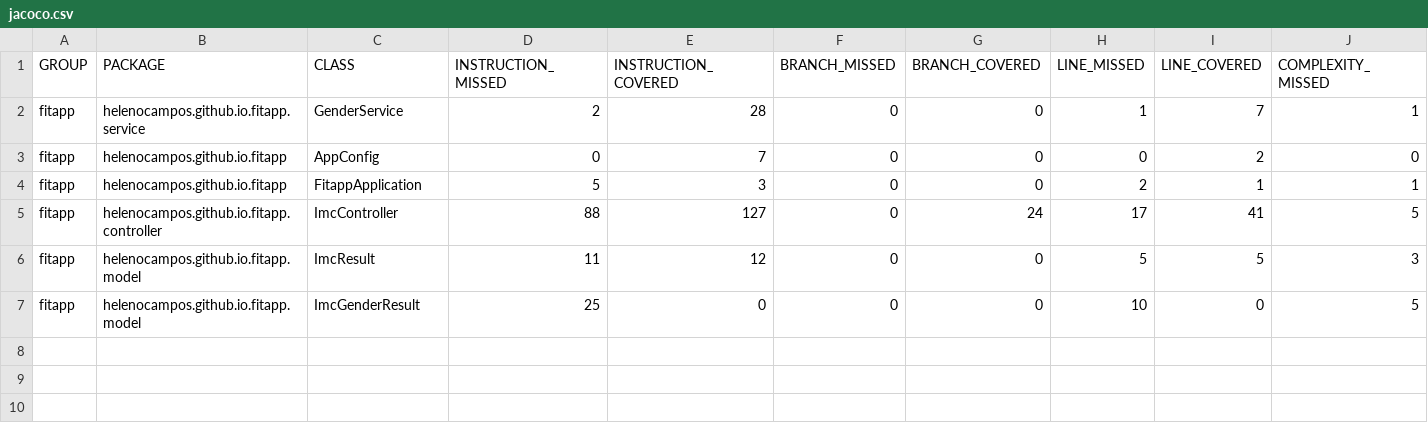
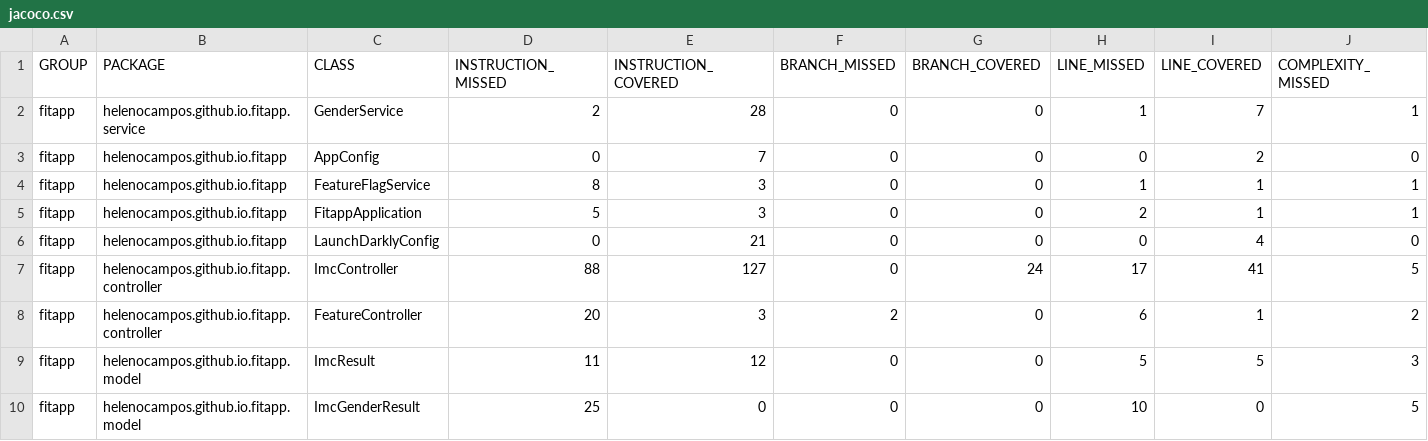
Before and after one commit to RafaelRozaa/fitapp, a CSV file: jacoco.csv, drawn as a sheet; only a part is shown; rows hold the shown columns only; the diff names each change by its address in the sheet, - before the commit and + after, or states it on an @@ line.

```diff
--- a/jacoco.csv
+++ b/jacoco.csv
+row 4: fitapp | helenocampos.github.io.fitapp | FeatureFlagService | 8 | 3 | 0 | 0 | 1 | 1 | 1
+row 6: fitapp | helenocampos.github.io.fitapp | LaunchDarklyConfig | 0 | 21 | 0 | 0 | 0 | 4 | 0
+row 8: fitapp | helenocampos.github.io.fitapp.controller | FeatureController | 20 | 3 | 2 | 0 | 6 | 1 | 2
```
Also changed, not shown: 13 other files.
